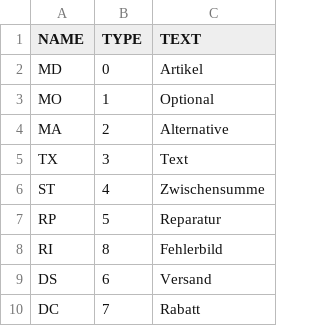
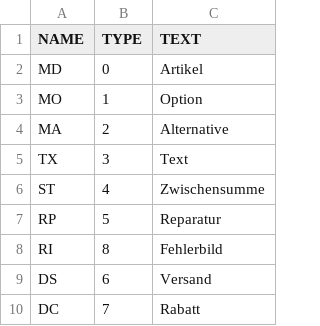
Before and after one commit to cutec-chris/promet-erp, a CSV file: promet/importdata/standard/orderpostyp.csv, drawn as a sheet.

```diff
--- a/promet/importdata/standard/orderpostyp.csv
+++ b/promet/importdata/standard/orderpostyp.csv
@@ -2,3 +2,3 @@ NAME;TYPE;TEXT;
 "MD";"0";"Artikel";
-"MO";"1";"Optional";
+"MO";"1";"Option";
 "MA";"2";"Alternative";
```
Also changed, not shown: 4 other files.
